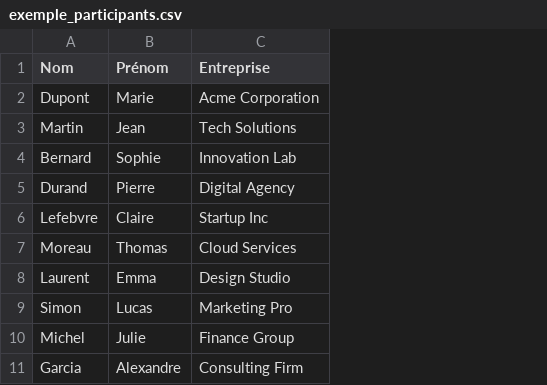
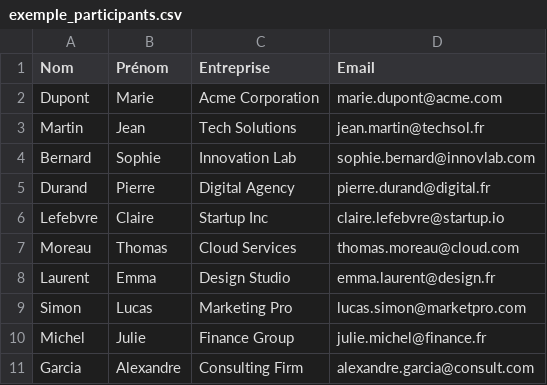
Before and after one commit to luuunnnk-sys/QRcodetest, a CSV file: exemple_participants.csv, drawn as a sheet; the diff names each change by its address in the sheet, - before the commit and + after, or states it on an @@ line.

Commit message:
Updated exemple_participants.csv

```diff
--- a/exemple_participants.csv
+++ b/exemple_participants.csv
+column D (Email), rows 2-11: marie.dupont@acme.com | jean.martin@techsol.fr | sophie.bernard@innovlab.com | pierre.durand@digital.fr | claire.lefebvre@startup.io | thomas.moreau@cloud.com | emma.laurent@design.fr | lucas.simon@marketpro.com | julie.michel@finance.fr | alexandre.garcia@consult.com
```
Also changed, not shown: 4 other files.
